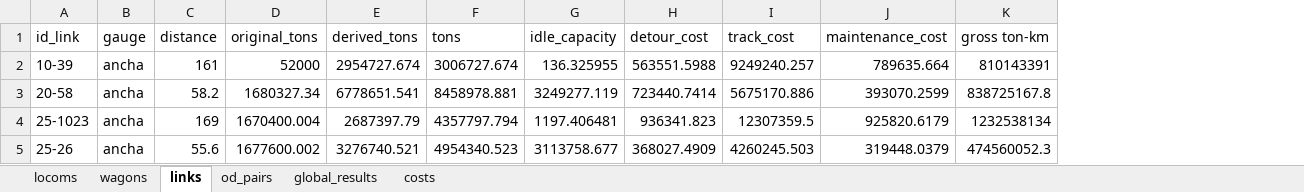
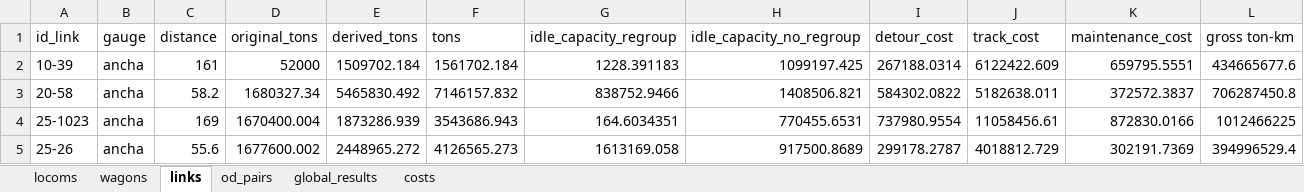
Before and after one commit to abenassi/freight-transport-network, an Excel workbook: reports/report_optimized_mobility.xlsx, sheet links, drawn as a sheet; only a part is shown; values as stored, in another font and other column widths than the file's, no borders; removed rows and columns are numbered as before the commit, all else as after; the diff covers the shown part only; the diff names each change by its address in the sheet, - before the commit and + after, or states it on an @@ line.

```diff
--- a/reports/report_optimized_mobility.xlsx (sheet links)
+++ b/reports/report_optimized_mobility.xlsx (sheet links)
-column G (idle_capacity), rows 2-5: 136.325955 | 3249277.119 | 1197.406481 | 3113758.677
+column G (idle_capacity_regroup), rows 2-5: 1228.391183 | 838752.9466 | 164.6034351 | 1613169.058
+column H (idle_capacity_no_regroup), rows 2-5: 1099197.425 | 1408506.821 | 770455.6531 | 917500.8689
-E2 (derived_tons): 2954727.674
+E2 (derived_tons): 1509702.184
-F2 (tons): 3006727.674
+F2 (tons): 1561702.184
-I2 (detour_cost): 563551.5988
+I2 (detour_cost): 267188.0314
-J2 (track_cost): 9249240.257
+J2 (track_cost): 6122422.609
-K2 (maintenance_cost): 789635.664
+K2 (maintenance_cost): 659795.5551
-L2 (gross ton-km): 810143391
+L2 (gross ton-km): 434665677.6
-E3 (derived_tons): 6778651.541
+E3 (derived_tons): 5465830.492
-F3 (tons): 8458978.881
+F3 (tons): 7146157.832
-I3 (detour_cost): 723440.7414
+I3 (detour_cost): 584302.0822
-J3 (track_cost): 5675170.886
+J3 (track_cost): 5182638.011
-K3 (maintenance_cost): 393070.2599
+K3 (maintenance_cost): 372572.3837
-L3 (gross ton-km): 838725167.8
+L3 (gross ton-km): 706287450.8
-E4 (derived_tons): 2687397.79
+E4 (derived_tons): 1873286.939
-F4 (tons): 4357797.794
+F4 (tons): 3543686.943
-I4 (detour_cost): 936341.823
+I4 (detour_cost): 737980.9554
-J4 (track_cost): 12307359.5
+J4 (track_cost): 11058456.61
-K4 (maintenance_cost): 925820.6179
+K4 (maintenance_cost): 872830.0166
-L4 (gross ton-km): 1232538134
+L4 (gross ton-km): 1012466225
-E5 (derived_tons): 3276740.521
+E5 (derived_tons): 2448965.272
-F5 (tons): 4954340.523
+F5 (tons): 4126565.273
-I5 (detour_cost): 368027.4909
+I5 (detour_cost): 299178.2787
-J5 (track_cost): 4260245.503
+J5 (track_cost): 4018812.729
-K5 (maintenance_cost): 319448.0379
+K5 (maintenance_cost): 302191.7369
-L5 (gross ton-km): 474560052.3
+L5 (gross ton-km): 394996529.4
```
Also changed, not shown: 756 edited cells elsewhere in this sheet, sheet od_pairs, sheet costs, sheet locoms, sheet wagons, sheet global_results, reports/report_simple_mobility.xlsx, reports/roadway_results_report.xlsx, 6 other files.
